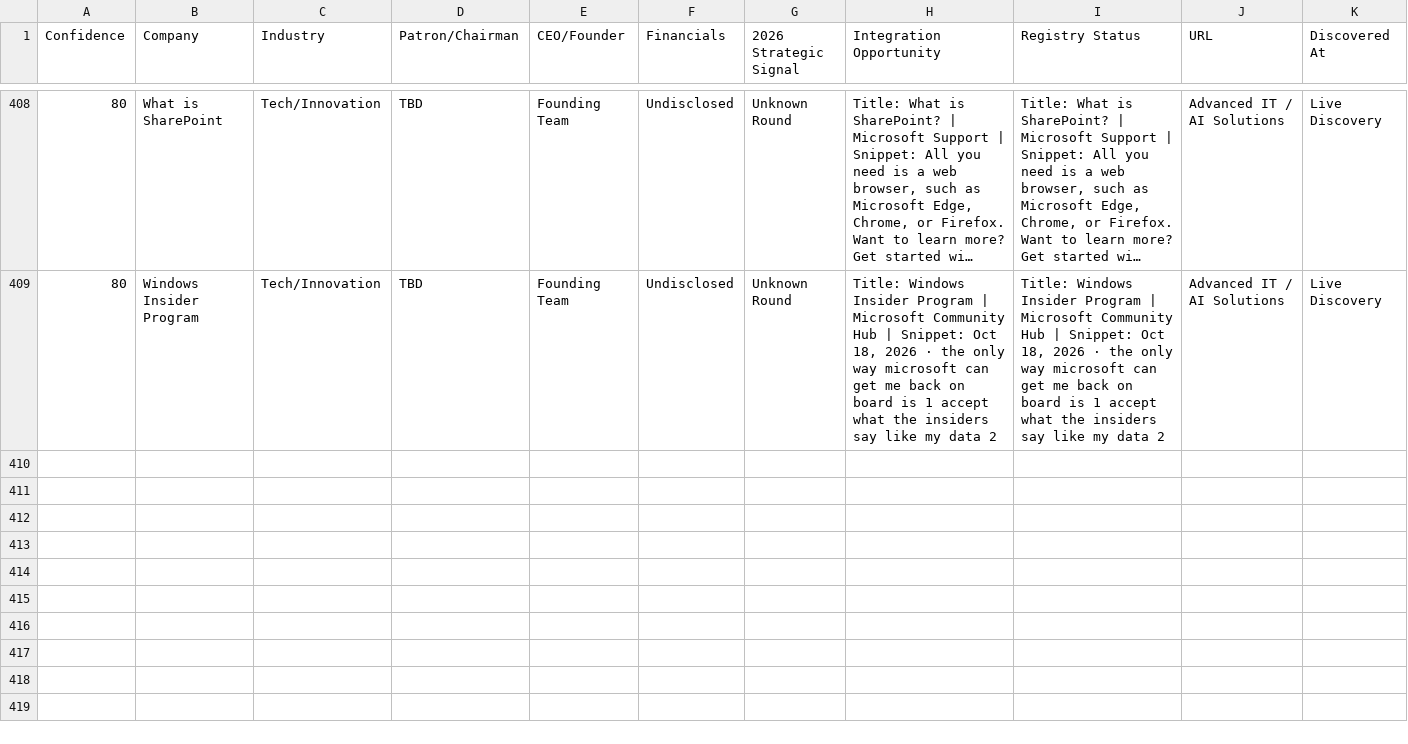
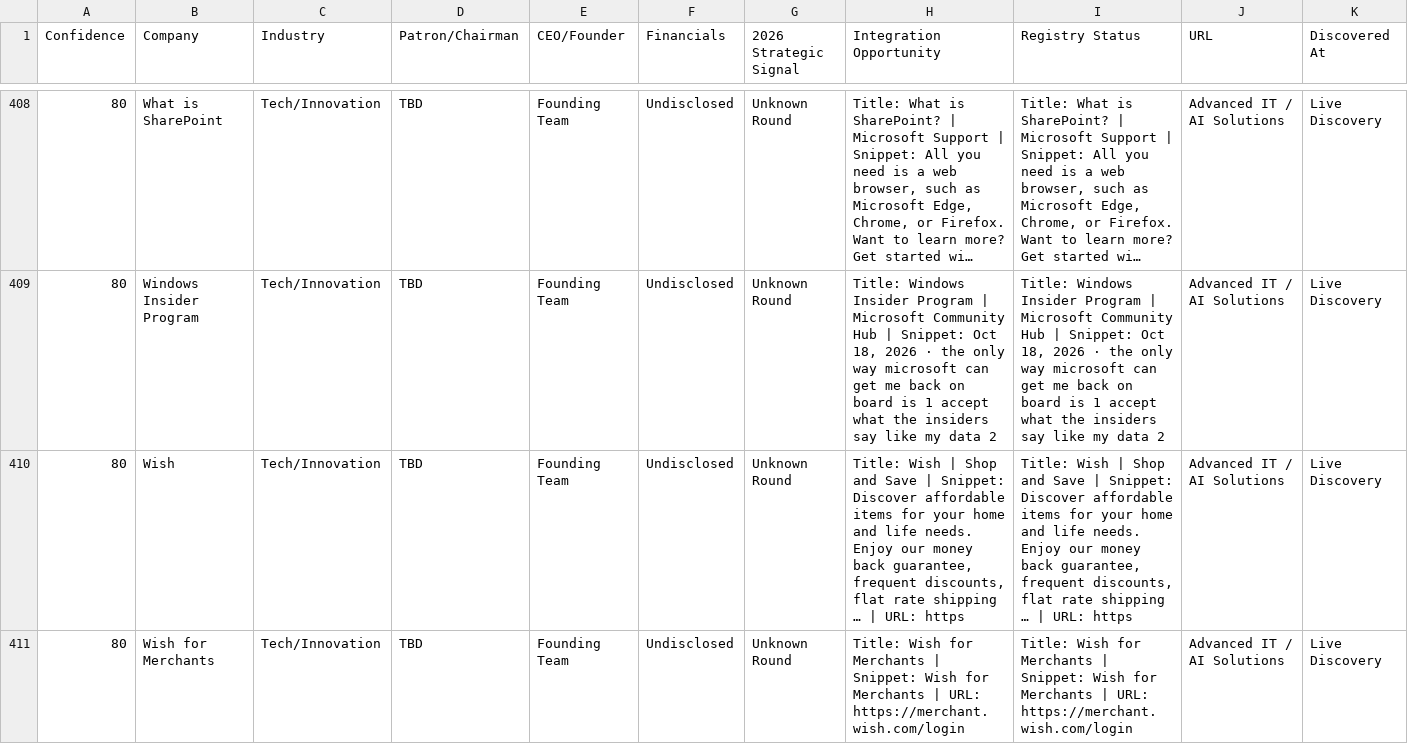
Before and after one commit to anuradhabudhar214-tech/lead_agent, a CSV file: enterprise_leads.csv, drawn as a sheet; only a part is shown, gaps mark what is left out; long unchanged cells end in …; rows hold the shown columns only; the diff covers the shown part only; the diff names each change by its address in the sheet, - before the commit and + after, or states it on an @@ line.

Commit message:
📊 Intelligence Sync: lead backup + diagnostics [skip ci]

```diff
--- a/enterprise_leads.csv
+++ b/enterprise_leads.csv
+row 410: 80 | Wish | Tech/Innovation | TBD | Founding Team | Undisclosed | Unknown Round | Title: Wish | Shop and Save | Snippet: Discover affordable items for your home and life needs. Enjoy our money back guarantee, frequent discounts, flat rate shipping … | URL: https | Title: Wish | Shop and Save | Snippet: Discover affordable items for your home and life needs. Enjoy our money back guarantee, frequent discounts, flat rate shipping … | URL: https | Advanced IT / AI Solutions | Live Discovery
+row 411: 80 | Wish for Merchants | Tech/Innovation | TBD | Founding Team | Undisclosed | Unknown Round | Title: Wish for Merchants | Snippet: Wish for Merchants | URL: https://merchant.wish.com/login | Title: Wish for Merchants | Snippet: Wish for Merchants | URL: https://merchant.wish.com/login | Advanced IT / AI Solutions | Live Discovery
```
Also changed, not shown: 3 added rows elsewhere in this file, 2 other files.
